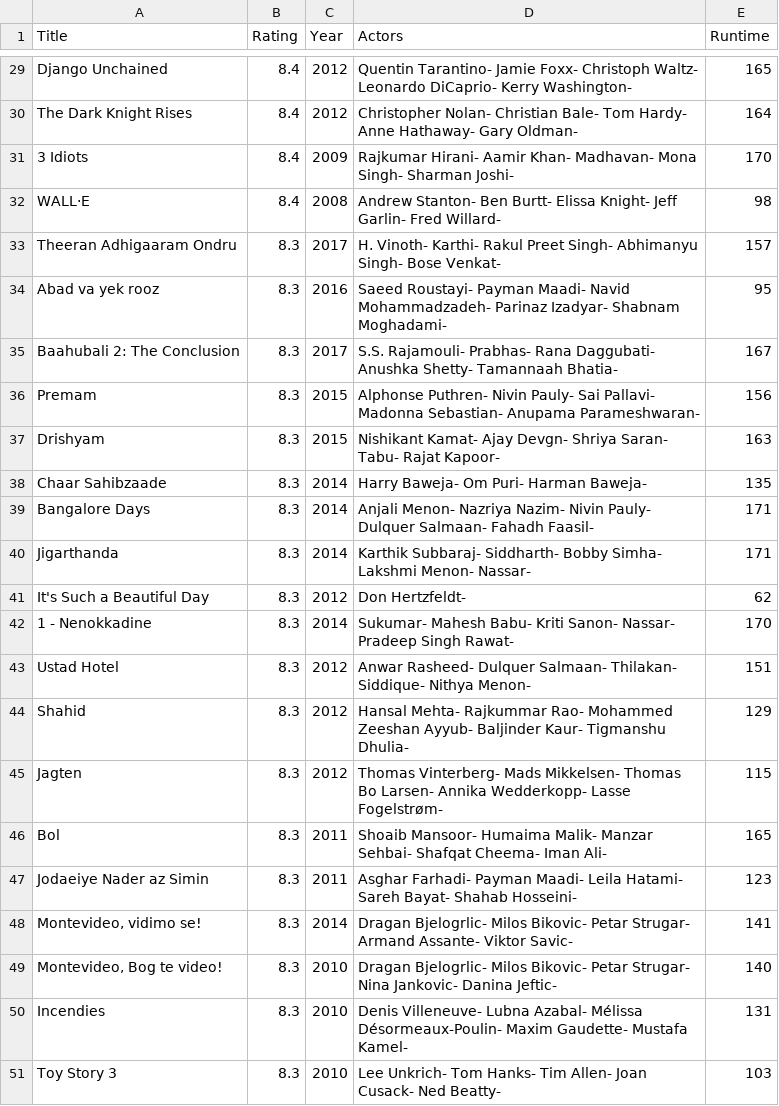
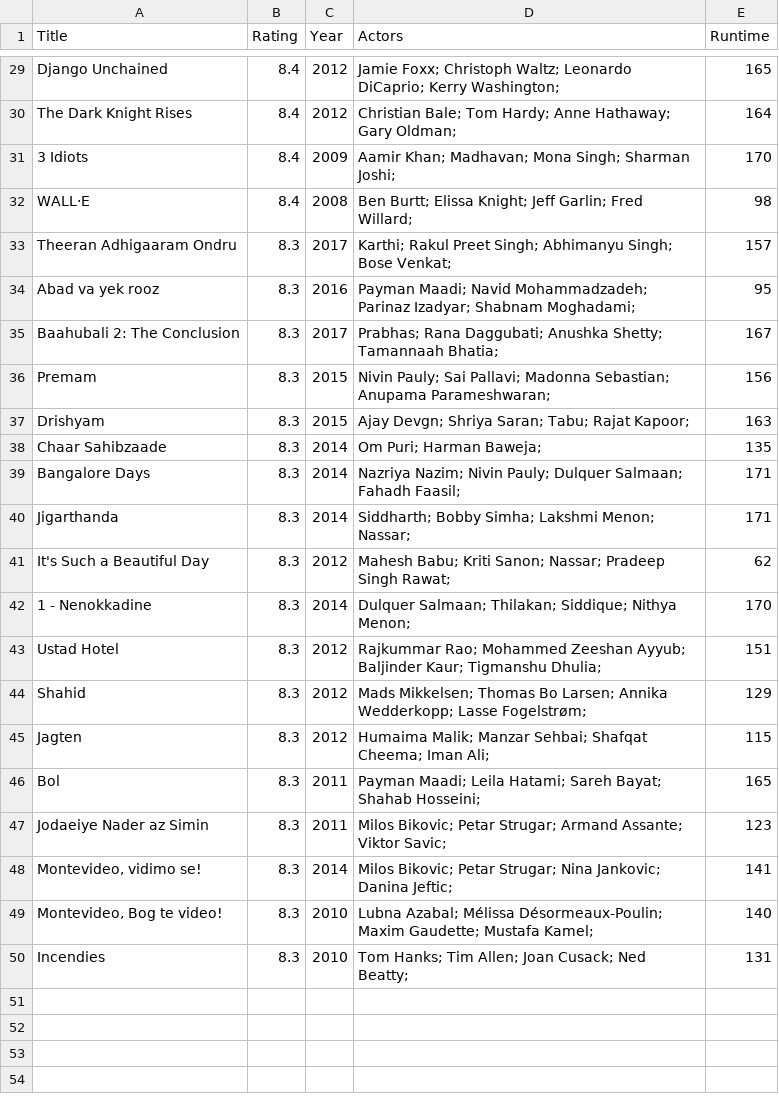
Before and after one commit to timverlaan/progammeren, a CSV file: movies.csv, drawn as a sheet; only a part is shown, gaps mark what is left out; the diff covers the shown part only; the diff names each change by its address in the sheet, - before the commit and + after, or states it on an @@ line.

```diff
--- a/movies.csv
+++ b/movies.csv
-D29 (Actors): Quentin Tarantino- Jamie Foxx- Christoph Waltz- Leonardo DiCaprio- Kerry Washington-
+D29 (Actors): Jamie Foxx; Christoph Waltz; Leonardo DiCaprio; Kerry Washington;
-D30 (Actors): Christopher Nolan- Christian Bale- Tom Hardy- Anne Hathaway- Gary Oldman-
+D30 (Actors): Christian Bale; Tom Hardy; Anne Hathaway; Gary Oldman;
-D31 (Actors): Rajkumar Hirani- Aamir Khan- Madhavan- Mona Singh- Sharman Joshi-
+D31 (Actors): Aamir Khan; Madhavan; Mona Singh; Sharman Joshi;
-D32 (Actors): Andrew Stanton- Ben Burtt- Elissa Knight- Jeff Garlin- Fred Willard-
+D32 (Actors): Ben Burtt; Elissa Knight; Jeff Garlin; Fred Willard;
-D33 (Actors): H. Vinoth- Karthi- Rakul Preet Singh- Abhimanyu Singh- Bose Venkat-
+D33 (Actors): Karthi; Rakul Preet Singh; Abhimanyu Singh; Bose Venkat;
-D34 (Actors): Saeed Roustayi- Payman Maadi- Navid Mohammadzadeh- Parinaz Izadyar- Shabnam Moghadami-
+D34 (Actors): Payman Maadi; Navid Mohammadzadeh; Parinaz Izadyar; Shabnam Moghadami;
-D35 (Actors): S.S. Rajamouli- Prabhas- Rana Daggubati- Anushka Shetty- Tamannaah Bhatia-
+D35 (Actors): Prabhas; Rana Daggubati; Anushka Shetty; Tamannaah Bhatia;
-D36 (Actors): Alphonse Puthren- Nivin Pauly- Sai Pallavi- Madonna Sebastian- Anupama Parameshwaran-
+D36 (Actors): Nivin Pauly; Sai Pallavi; Madonna Sebastian; Anupama Parameshwaran;
-D37 (Actors): Nishikant Kamat- Ajay Devgn- Shriya Saran- Tabu- Rajat Kapoor-
+D37 (Actors): Ajay Devgn; Shriya Saran; Tabu; Rajat Kapoor;
-D38 (Actors): Harry Baweja- Om Puri- Harman Baweja-
+D38 (Actors): Om Puri; Harman Baweja;
-D39 (Actors): Anjali Menon- Nazriya Nazim- Nivin Pauly- Dulquer Salmaan- Fahadh Faasil-
+D39 (Actors): Nazriya Nazim; Nivin Pauly; Dulquer Salmaan; Fahadh Faasil;
-D40 (Actors): Karthik Subbaraj- Siddharth- Bobby Simha- Lakshmi Menon- Nassar-
+D40 (Actors): Siddharth; Bobby Simha; Lakshmi Menon; Nassar;
-D41 (Actors): Don Hertzfeldt-
+D41 (Actors): Mahesh Babu; Kriti Sanon; Nassar; Pradeep Singh Rawat;
-D42 (Actors): Sukumar- Mahesh Babu- Kriti Sanon- Nassar- Pradeep Singh Rawat-
+D42 (Actors): Dulquer Salmaan; Thilakan; Siddique; Nithya Menon;
-D43 (Actors): Anwar Rasheed- Dulquer Salmaan- Thilakan- Siddique- Nithya Menon-
+D43 (Actors): Rajkummar Rao; Mohammed Zeeshan Ayyub; Baljinder Kaur; Tigmanshu Dhulia;
-D44 (Actors): Hansal Mehta- Rajkummar Rao- Mohammed Zeeshan Ayyub- Baljinder Kaur- Tigmanshu Dhulia-
+D44 (Actors): Mads Mikkelsen; Thomas Bo Larsen; Annika Wedderkopp; Lasse Fogelstrøm;
-D45 (Actors): Thomas Vinterberg- Mads Mikkelsen- Thomas Bo Larsen- Annika Wedderkopp- Lasse Fogelstrøm-
+D45 (Actors): Humaima Malik; Manzar Sehbai; Shafqat Cheema; Iman Ali;
-D46 (Actors): Shoaib Mansoor- Humaima Malik- Manzar Sehbai- Shafqat Cheema- Iman Ali-
+D46 (Actors): Payman Maadi; Leila Hatami; Sareh Bayat; Shahab Hosseini;
-D47 (Actors): Asghar Farhadi- Payman Maadi- Leila Hatami- Sareh Bayat- Shahab Hosseini-
+D47 (Actors): Milos Bikovic; Petar Strugar; Armand Assante; Viktor Savic;
-D48 (Actors): Dragan Bjelogrlic- Milos Bikovic- Petar Strugar- Armand Assante- Viktor Savic-
+D48 (Actors): Milos Bikovic; Petar Strugar; Nina Jankovic; Danina Jeftic;
-D49 (Actors): Dragan Bjelogrlic- Milos Bikovic- Petar Strugar- Nina Jankovic- Danina Jeftic-
+D49 (Actors): Lubna Azabal; Mélissa Désormeaux-Poulin; Maxim Gaudette; Mustafa Kamel;
-D50 (Actors): Denis Villeneuve- Lubna Azabal- Mélissa Désormeaux-Poulin- Maxim Gaudette- Mustafa Kamel-
+D50 (Actors): Tom Hanks; Tim Allen; Joan Cusack; Ned Beatty;
-row 51: Toy Story 3 | 8.3 | 2010 | Lee Unkrich- Tom Hanks- Tim Allen- Joan Cusack- Ned Beatty- | 103
```
Also changed, not shown: 27 edited cells elsewhere in this file, 3 other files.
